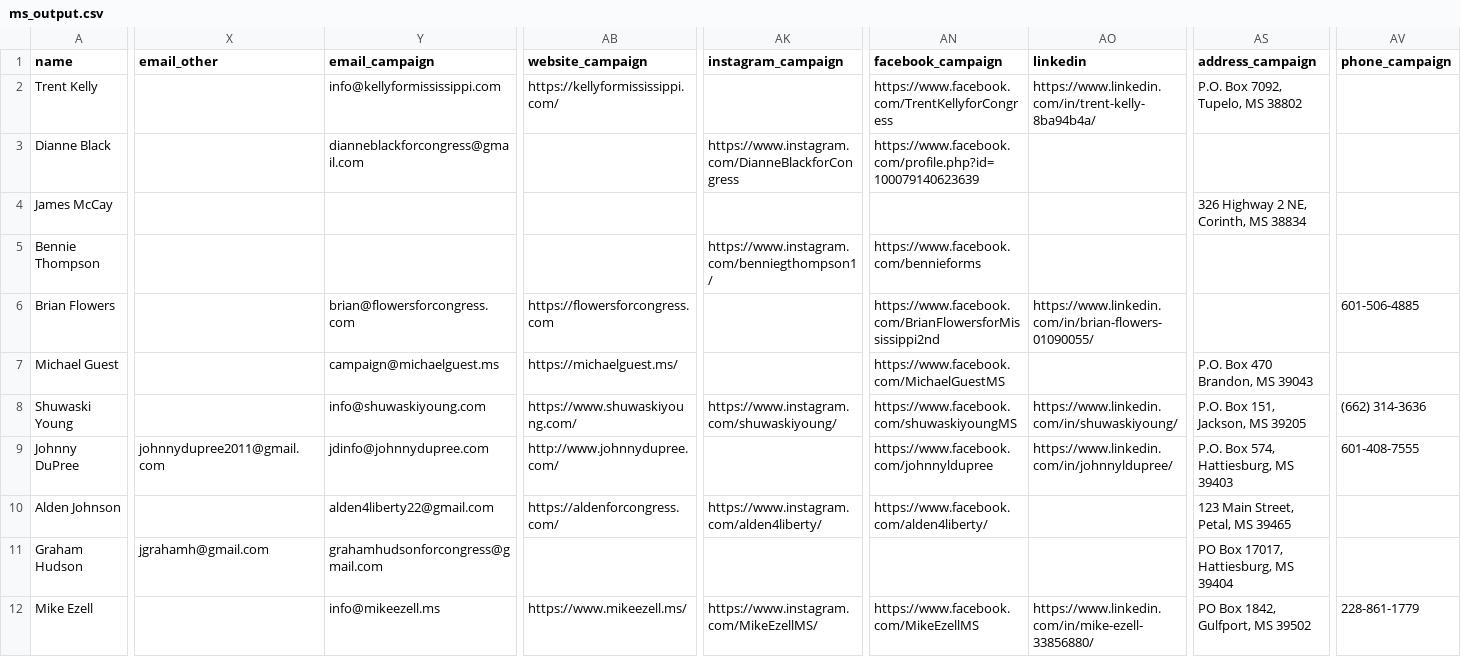
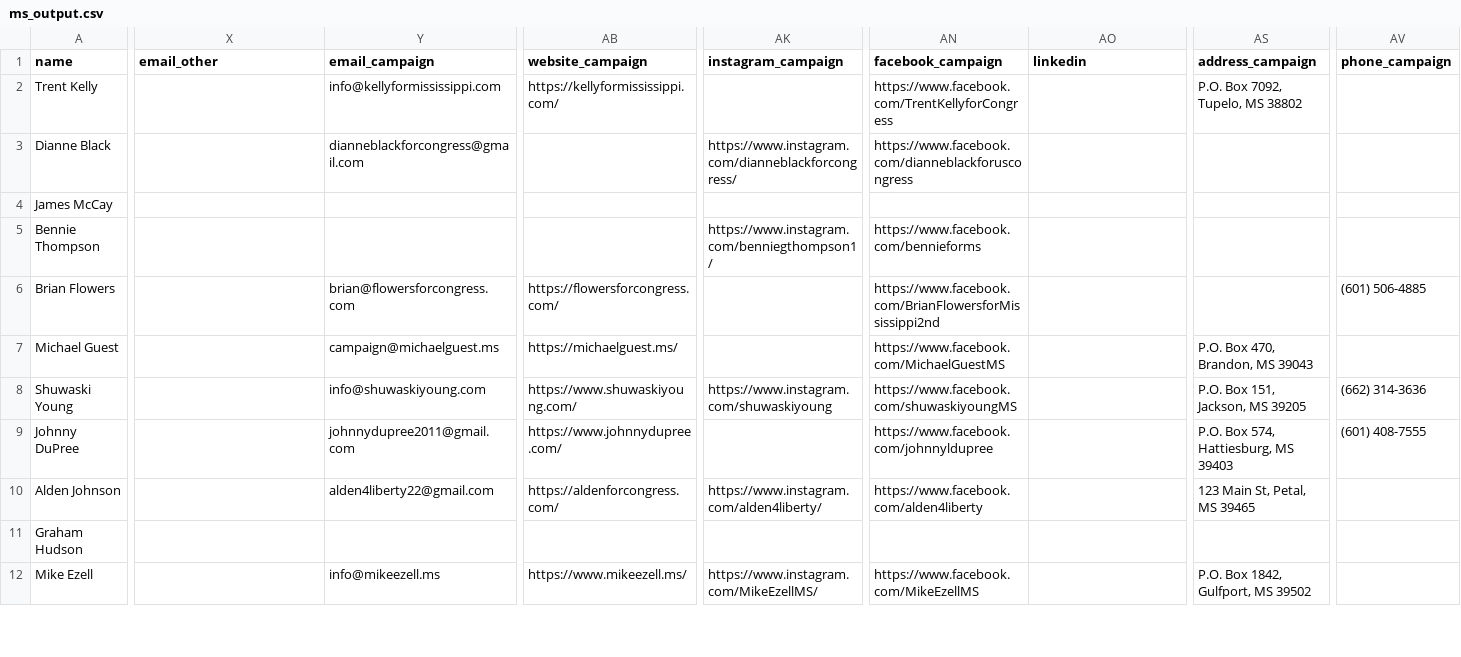
Before and after one commit to Snebula11/oklahama-cleaner, a CSV file: data/MS/ms_output.csv, drawn as a sheet; only a part is shown, gaps mark what is left out; the diff covers the shown part only; the diff names each change by its address in the sheet, - before the commit and + after, or states it on an @@ line.

```diff
--- a/data/MS/ms_output.csv
+++ b/data/MS/ms_output.csv
-AO2 (linkedin): https://www.linkedin.com/in/trent-kelly-8ba94b4a/
+AO2 (linkedin): (empty)
-AK3 (instagram_campaign): https://www.instagram.com/DianneBlackforCongress
+AK3 (instagram_campaign): https://www.instagram.com/dianneblackforcongress/
-AN3 (facebook_campaign): https://www.facebook.com/profile.php?id=100079140623639
+AN3 (facebook_campaign): https://www.facebook.com/dianneblackforuscongress
-AS4 (address_campaign): 326 Highway 2 NE, Corinth, MS 38834
+AS4 (address_campaign): (empty)
-AB6 (website_campaign): https://flowersforcongress.com
+AB6 (website_campaign): https://flowersforcongress.com/
-AO6 (linkedin): https://www.linkedin.com/in/brian-flowers-01090055/
+AO6 (linkedin): (empty)
-AV6 (phone_campaign): 601-506-4885
+AV6 (phone_campaign): (601) 506-4885
-AS7 (address_campaign): P.O. Box 470 Brandon, MS 39043
+AS7 (address_campaign): P.O. Box 470, Brandon, MS 39043
-AK8 (instagram_campaign): https://www.instagram.com/shuwaskiyoung/
+AK8 (instagram_campaign): https://www.instagram.com/shuwaskiyoung
-AO8 (linkedin): https://www.linkedin.com/in/shuwaskiyoung/
+AO8 (linkedin): (empty)
-X9 (email_other): johnnydupree2011@gmail.com
+X9 (email_other): (empty)
-Y9 (email_campaign): jdinfo@johnnydupree.com
+Y9 (email_campaign): johnnydupree2011@gmail.com
-AB9 (website_campaign): http://www.johnnydupree.com/
+AB9 (website_campaign): https://www.johnnydupree.com/
-AO9 (linkedin): https://www.linkedin.com/in/johnnyldupree/
+AO9 (linkedin): (empty)
-AV9 (phone_campaign): 601-408-7555
+AV9 (phone_campaign): (601) 408-7555
-AN10 (facebook_campaign): https://www.facebook.com/alden4liberty/
+AN10 (facebook_campaign): https://www.facebook.com/alden4liberty
-AS10 (address_campaign): 123 Main Street, Petal, MS 39465
+AS10 (address_campaign): 123 Main St, Petal, MS 39465
-X11 (email_other): jgrahamh@gmail.com
+X11 (email_other): (empty)
-Y11 (email_campaign): grahamhudsonforcongress@gmail.com
+Y11 (email_campaign): (empty)
-AS11 (address_campaign): PO Box 17017, Hattiesburg, MS 39404
+AS11 (address_campaign): (empty)
-AO12 (linkedin): https://www.linkedin.com/in/mike-ezell-33856880/
+AO12 (linkedin): (empty)
-AS12 (address_campaign): PO Box 1842, Gulfport, MS 39502
+AS12 (address_campaign): P.O. Box 1842, Gulfport, MS 39502
-AV12 (phone_campaign): 228-861-1779
+AV12 (phone_campaign): (empty)
```
Also changed, not shown: 12 edited cells elsewhere in this file, data/AL/al_output.csv, data/LA/la_output.csv, 49 other files.
